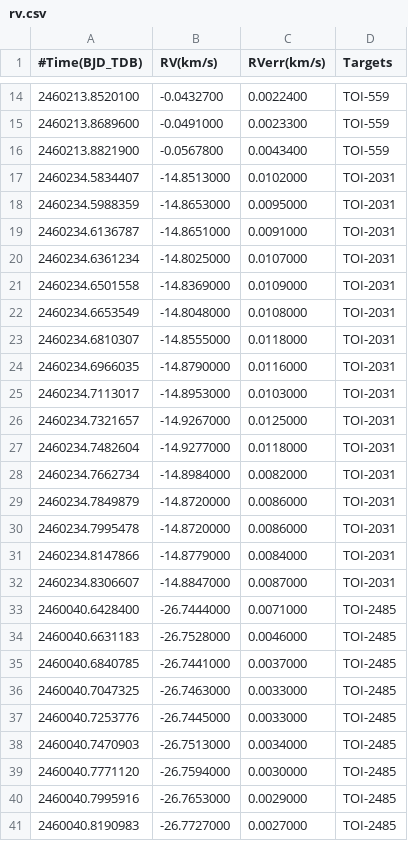
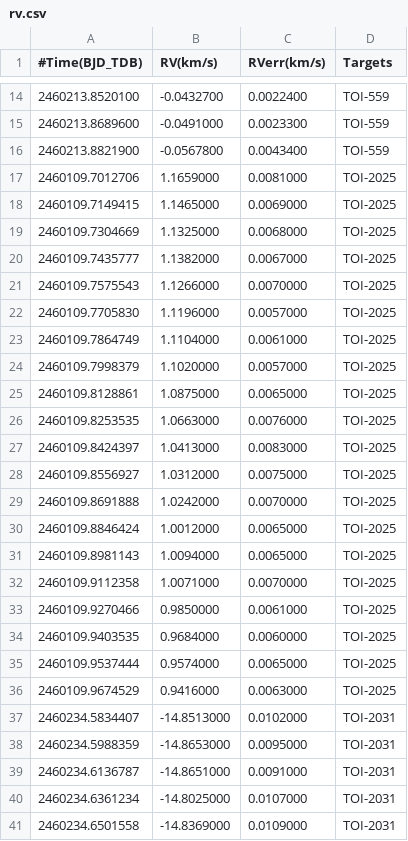
Before and after one commit to wangxianyu7/Data_and_code, a CSV file: WarmJupitersAreAligned/rv.csv, drawn as a sheet; only a part is shown, gaps mark what is left out; the shorter side is filled out with more unchanged rows; the diff covers the shown part only.

Commit message:
Update rv.csv

```diff
--- a/WarmJupitersAreAligned/rv.csv
+++ b/WarmJupitersAreAligned/rv.csv
@@ -16,2 +16,22 @@
 2460213.8821900,-0.0567800,0.0043400,TOI-559
+2460109.7012706,1.1659000,0.0081000,TOI-2025
+2460109.7149415,1.1465000,0.0069000,TOI-2025
+2460109.7304669,1.1325000,0.0068000,TOI-2025
+2460109.7435777,1.1382000,0.0067000,TOI-2025
+2460109.7575543,1.1266000,0.0070000,TOI-2025
+2460109.7705830,1.1196000,0.0057000,TOI-2025
+2460109.7864749,1.1104000,0.0061000,TOI-2025
+2460109.7998379,1.1020000,0.0057000,TOI-2025
+2460109.8128861,1.0875000,0.0065000,TOI-2025
+2460109.8253535,1.0663000,0.0076000,TOI-2025
+2460109.8424397,1.0413000,0.0083000,TOI-2025
+2460109.8556927,1.0312000,0.0075000,TOI-2025
+2460109.8691888,1.0242000,0.0070000,TOI-2025
+2460109.8846424,1.0012000,0.0065000,TOI-2025
+2460109.8981143,1.0094000,0.0065000,TOI-2025
+2460109.9112358,1.0071000,0.0070000,TOI-2025
+2460109.9270466,0.9850000,0.0061000,TOI-2025
+2460109.9403535,0.9684000,0.0060000,TOI-2025
+2460109.9537444,0.9574000,0.0065000,TOI-2025
+2460109.9674529,0.9416000,0.0063000,TOI-2025
 2460234.5834407,-14.8513000,0.0102000,TOI-2031
```
Also changed, not shown: 17 added rows elsewhere in this file.
